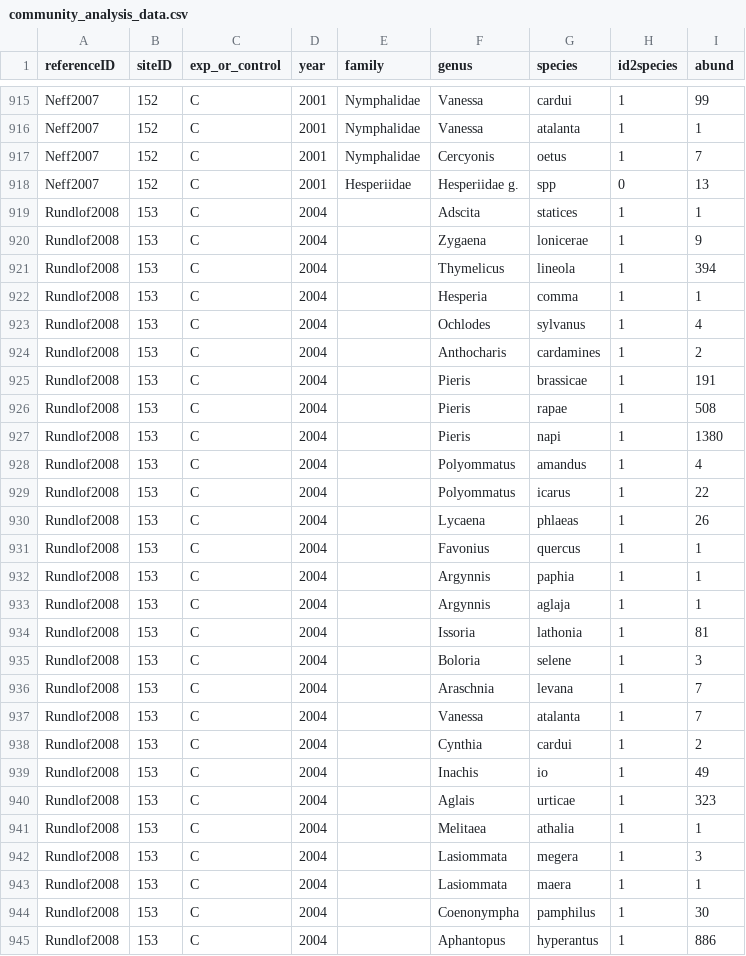
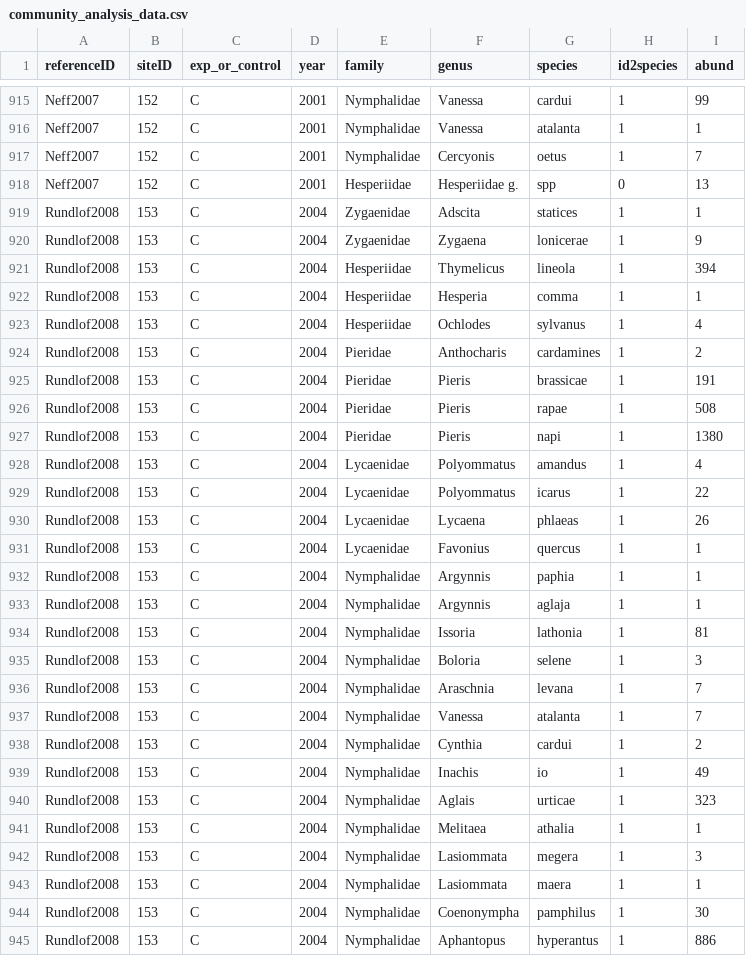
Before and after one commit to weecology/experimental-rads, a CSV file: community_analysis_data.csv, drawn as a sheet; only a part is shown, gaps mark what is left out; the diff covers the shown part only.

Commit message:
updated Rundlof 2008
Added family to communities table
estimated lat,long, elev from GoogleEarth for sites table
changed exp type from land_management to pesticide (organic vs.
conventional farming landscapes) in experiments table

```diff
--- a/community_analysis_data.csv
+++ b/community_analysis_data.csv
@@ -918,28 +918,28 @@ Neff2007,152,C,2001,Nymphalidae,Cercyonis,oetus,1,7
 Neff2007,152,C,2001,Hesperiidae,Hesperiidae g.,spp,0,13
-Rundlof2008,153,C,2004,,Adscita,statices,1,1
-Rundlof2008,153,C,2004,,Zygaena,lonicerae,1,9
-Rundlof2008,153,C,2004,,Thymelicus,lineola,1,394
-Rundlof2008,153,C,2004,,Hesperia,comma,1,1
-Rundlof2008,153,C,2004,,Ochlodes ,sylvanus,1,4
-Rundlof2008,153,C,2004,,Anthocharis,cardamines,1,2
-Rundlof2008,153,C,2004,,Pieris ,brassicae,1,191
-Rundlof2008,153,C,2004,,Pieris ,rapae,1,508
-Rundlof2008,153,C,2004,,Pieris,napi,1,1380
-Rundlof2008,153,C,2004,,Polyommatus,amandus,1,4
-Rundlof2008,153,C,2004,,Polyommatus,icarus,1,22
-Rundlof2008,153,C,2004,,Lycaena,phlaeas,1,26
-Rundlof2008,153,C,2004,,Favonius,quercus,1,1
-Rundlof2008,153,C,2004,,Argynnis,paphia,1,1
-Rundlof2008,153,C,2004,,Argynnis,aglaja,1,1
-Rundlof2008,153,C,2004,,Issoria ,lathonia,1,81
-Rundlof2008,153,C,2004,,Boloria,selene,1,3
-Rundlof2008,153,C,2004,,Araschnia,levana,1,7
-Rundlof2008,153,C,2004,,Vanessa,atalanta,1,7
-Rundlof2008,153,C,2004,,Cynthia,cardui,1,2
-Rundlof2008,153,C,2004,,Inachis,io ,1,49
-Rundlof2008,153,C,2004,,Aglais,urticae,1,323
-Rundlof2008,153,C,2004,,Melitaea,athalia,1,1
-Rundlof2008,153,C,2004,,Lasiommata,megera,1,3
-Rundlof2008,153,C,2004,,Lasiommata,maera,1,1
-Rundlof2008,153,C,2004,,Coenonympha,pamphilus,1,30
-Rundlof2008,153,C,2004,,Aphantopus,hyperantus,1,886
+Rundlof2008,153,C,2004,Zygaenidae,Adscita,statices,1,1
+Rundlof2008,153,C,2004,Zygaenidae,Zygaena,lonicerae,1,9
+Rundlof2008,153,C,2004,Hesperiidae,Thymelicus,lineola,1,394
+Rundlof2008,153,C,2004,Hesperiidae,Hesperia,comma,1,1
+Rundlof2008,153,C,2004,Hesperiidae,Ochlodes ,sylvanus,1,4
+Rundlof2008,153,C,2004,Pieridae,Anthocharis,cardamines,1,2
+Rundlof2008,153,C,2004,Pieridae,Pieris ,brassicae,1,191
+Rundlof2008,153,C,2004,Pieridae,Pieris ,rapae,1,508
+Rundlof2008,153,C,2004,Pieridae,Pieris,napi,1,1380
+Rundlof2008,153,C,2004,Lycaenidae,Polyommatus,amandus,1,4
+Rundlof2008,153,C,2004,Lycaenidae,Polyommatus,icarus,1,22
+Rundlof2008,153,C,2004,Lycaenidae,Lycaena,phlaeas,1,26
+Rundlof2008,153,C,2004,Lycaenidae,Favonius,quercus,1,1
+Rundlof2008,153,C,2004,Nymphalidae,Argynnis,paphia,1,1
+Rundlof2008,153,C,2004,Nymphalidae,Argynnis,aglaja,1,1
+Rundlof2008,153,C,2004,Nymphalidae,Issoria ,lathonia,1,81
+Rundlof2008,153,C,2004,Nymphalidae,Boloria,selene,1,3
+Rundlof2008,153,C,2004,Nymphalidae,Araschnia,levana,1,7
+Rundlof2008,153,C,2004,Nymphalidae,Vanessa,atalanta,1,7
+Rundlof2008,153,C,2004,Nymphalidae,Cynthia,cardui,1,2
+Rundlof2008,153,C,2004,Nymphalidae,Inachis,io ,1,49
+Rundlof2008,153,C,2004,Nymphalidae,Aglais,urticae,1,323
+Rundlof2008,153,C,2004,Nymphalidae,Melitaea,athalia,1,1
+Rundlof2008,153,C,2004,Nymphalidae,Lasiommata,megera,1,3
+Rundlof2008,153,C,2004,Nymphalidae,Lasiommata,maera,1,1
+Rundlof2008,153,C,2004,Nymphalidae,Coenonympha,pamphilus,1,30
+Rundlof2008,153,C,2004,Nymphalidae,Aphantopus,hyperantus,1,886
```
Also changed, not shown: 23 edited cells elsewhere in this file, experiments_analysis_data.csv, ref_analysis_data.csv, 1 other file.
